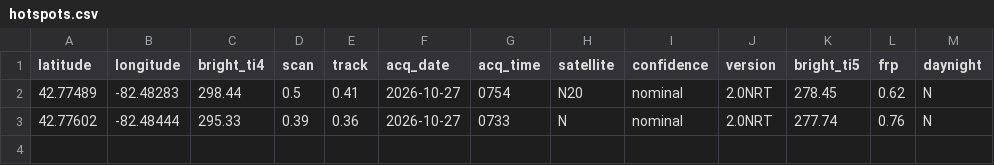
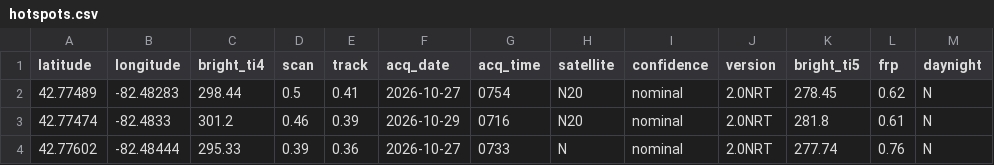
Before and after one commit to jamesdcochran-oss/Thumb-Fire-Weather, a CSV file: hotspots.csv, drawn as a sheet.

```diff
--- a/hotspots.csv
+++ b/hotspots.csv
@@ -2,2 +2,3 @@ latitude,longitude,bright_ti4,scan,track,acq_date,acq_time,satellite,confidence,
 42.77489,-82.48283,298.44,0.5,0.41,2026-10-27,0754,N20,nominal,2.0NRT,278.45,0.62,N
+42.77474,-82.4833,301.2,0.46,0.39,2026-10-29,0716,N20,nominal,2.0NRT,281.8,0.61,N
 42.77602,-82.48444,295.33,0.39,0.36,2026-10-27,0733,N,nominal,2.0NRT,277.74,0.76,N
```
